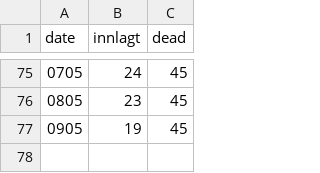
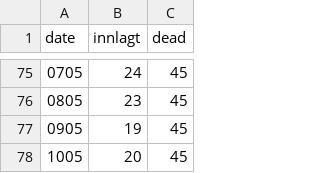
Before and after one commit to andrevo/covid19-ntnu, a CSV file: Network models/Master model/HospDeadDateOslo.csv, drawn as a sheet; only a part is shown, gaps mark what is left out.

Commit message:
Updated for 10.mai

```diff
--- a/Network models/Master model/HospDeadDateOslo.csv
+++ b/Network models/Master model/HospDeadDateOslo.csv
@@ -77 +77,2 @@
 "0905","19","45"
+"1005","20","45"
```
